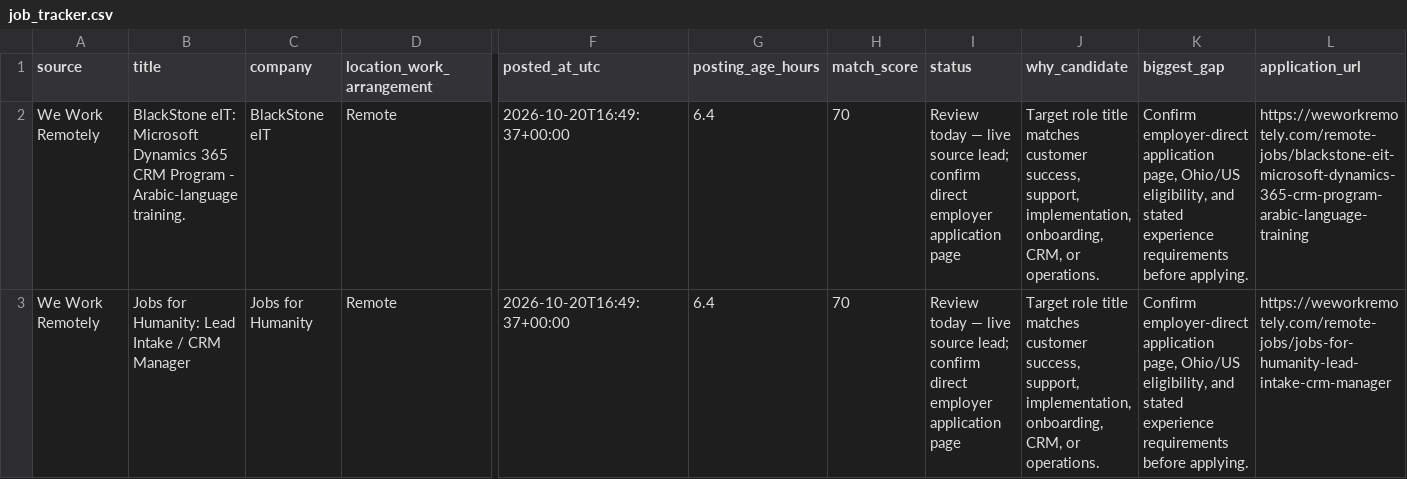
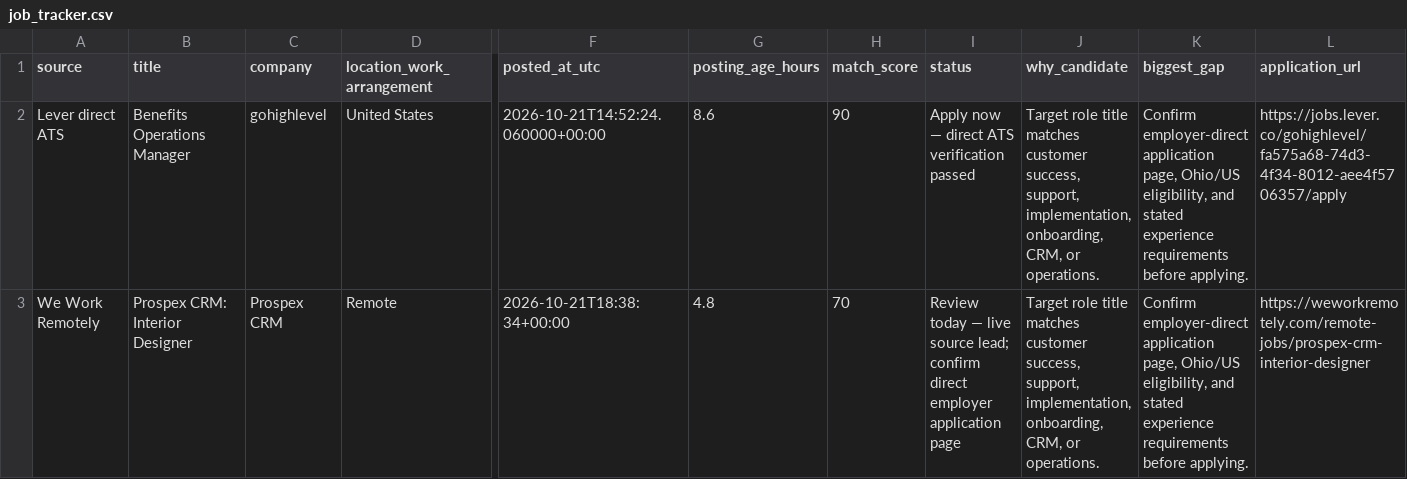
Before and after one commit to TitiLola216/will-work-for-money, a CSV file: job_tracker.csv, drawn as a sheet; only a part is shown, gaps mark what is left out; removed rows and columns are numbered as before the commit, all else as after; rows hold the shown columns only; the diff names each change by its address in the sheet, - before the commit and + after, or states it on an @@ line.

```diff
--- a/job_tracker.csv
+++ b/job_tracker.csv
-row 2: We Work Remotely | BlackStone eIT: Microsoft Dynamics 365 CRM Program - Arabic-language training. | BlackStone eIT | Remote | 2026-10-20T16:49:37+00:00 | 6.4 | 70 | Review today — live source lead; confirm direct employer application page | Target role title matches customer success, support, implementation, onboarding, CRM, or operations. | Confirm employer-direct application page, Ohio/US eligibility, and stated experience requirements before applying. | https://weworkremotely.com/remote-jobs/blackstone-eit-microsoft-dynamics-365-crm-program-arabic-language-training
+row 2: Lever direct ATS | Benefits Operations Manager | gohighlevel | United States | 2026-10-21T14:52:24.060000+00:00 | 8.6 | 90 | Apply now — direct ATS verification passed | Target role title matches customer success, support, implementation, onboarding, CRM, or operations. | Confirm employer-direct application page, Ohio/US eligibility, and stated experience requirements before applying. | https://jobs.lever.co/gohighlevel/fa575a68-74d3-4f34-8012-aee4f5706357/apply
-B3 (title): Jobs for Humanity: Lead Intake / CRM Manager
+B3 (title): Prospex CRM: Interior Designer
-C3 (company): Jobs for Humanity
+C3 (company): Prospex CRM
-F3 (posted_at_utc): 2026-10-20T16:49:37+00:00
+F3 (posted_at_utc): 2026-10-21T18:38:34+00:00
-G3 (posting_age_hours): 6.4
+G3 (posting_age_hours): 4.8
-L3 (application_url): https://weworkremotely.com/remote-jobs/jobs-for-humanity-lead-intake-crm-manager
+L3 (application_url): https://weworkremotely.com/remote-jobs/prospex-crm-interior-designer
```
Also changed, not shown: 1 other file.
